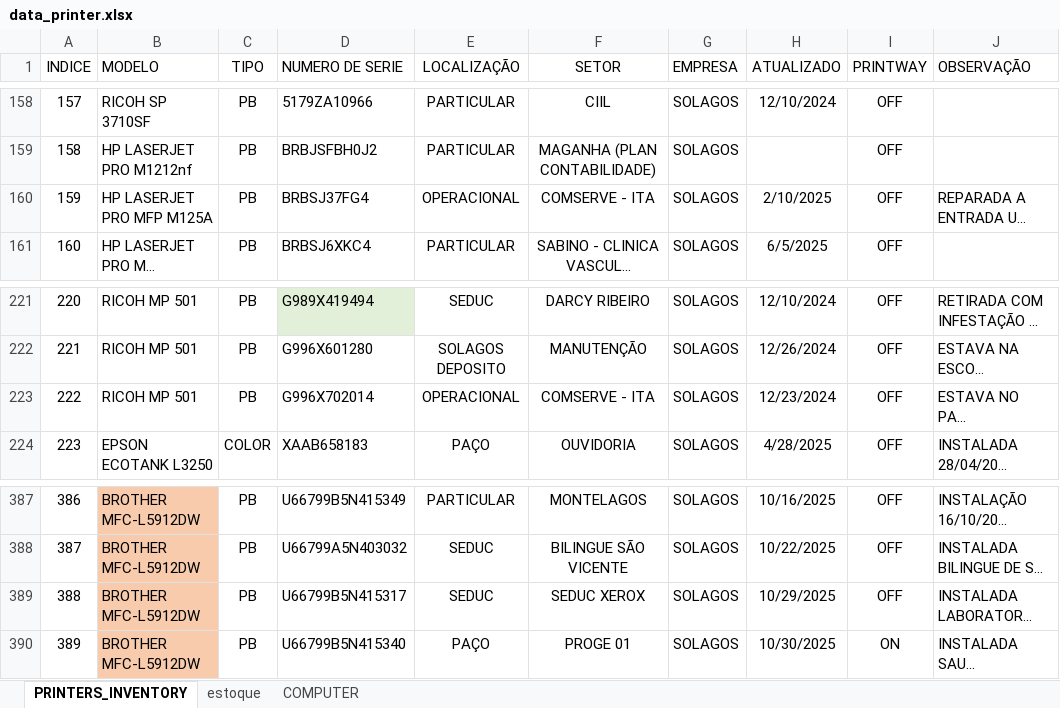
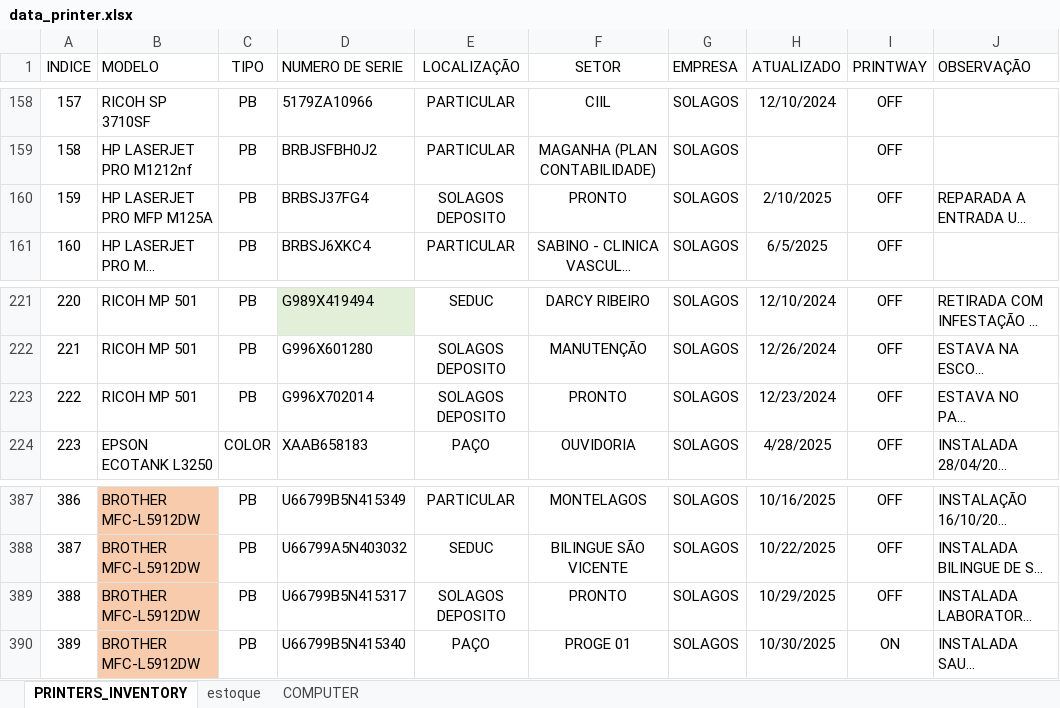
Before and after one commit to flavio-foa-dev/excel, an Excel workbook: data_printer.xlsx, sheet PRINTERS_INVENTORY, drawn as a sheet; only a part is shown, gaps mark what is left out; long unchanged cells end in …; values as stored, in another font and other column widths than the file's, no borders; conditional formats and table styles not drawn; the diff names each change by its address in the sheet, - before the commit and + after, or states it on an @@ line.

Commit message:
add Flavio Andrade

```diff
--- a/data_printer.xlsx (sheet PRINTERS_INVENTORY)
+++ b/data_printer.xlsx (sheet PRINTERS_INVENTORY)
-E160 (LOCALIZAÇÃO): OPERACIONAL
+E160 (LOCALIZAÇÃO): SOLAGOS DEPOSITO
-F160 (SETOR): COMSERVE - ITA
+F160 (SETOR): PRONTO
-E223 (LOCALIZAÇÃO): OPERACIONAL
+E223 (LOCALIZAÇÃO): SOLAGOS DEPOSITO
-F223 (SETOR): COMSERVE - ITA
+F223 (SETOR): PRONTO
-E389 (LOCALIZAÇÃO): SEDUC
+E389 (LOCALIZAÇÃO): SOLAGOS DEPOSITO
-F389 (SETOR): SEDUC XEROX
+F389 (SETOR): PRONTO
```
